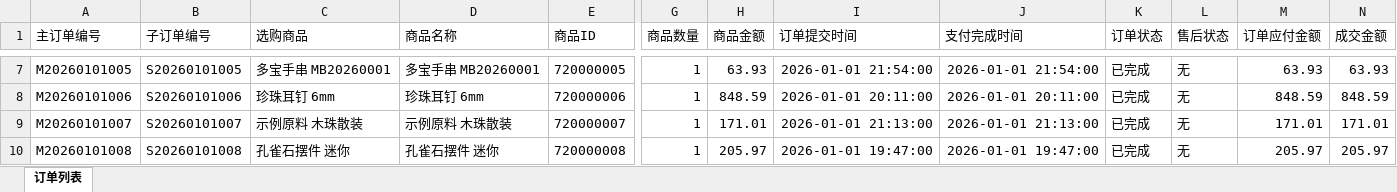
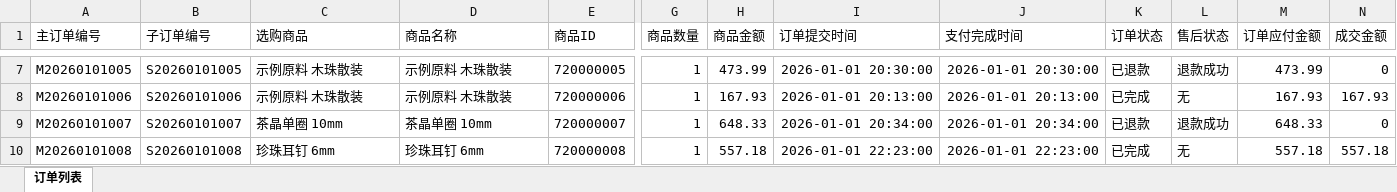
Before and after one commit to 19X19BTR/ops-workbench, an Excel workbook: demo/orders.xlsx, sheet 订单列表, drawn as a sheet; only a part is shown, gaps mark what is left out; values as stored, in another font and other column widths than the file's, no borders; the diff covers the shown part only; the diff names each change by its address in the sheet, - before the commit and + after, or states it on an @@ line.

```diff
--- a/demo/orders.xlsx (sheet 订单列表)
+++ b/demo/orders.xlsx (sheet 订单列表)
-C7 (选购商品): 多宝手串 MB20260001
+C7 (选购商品): 示例原料 木珠散装
-D7 (商品名称): 多宝手串 MB20260001
+D7 (商品名称): 示例原料 木珠散装
-H7 (商品金额): 63.93
+H7 (商品金额): 473.99
-I7 (订单提交时间): 2026-01-01 21:54:00
+I7 (订单提交时间): 2026-01-01 20:30:00
-J7 (支付完成时间): 2026-01-01 21:54:00
+J7 (支付完成时间): 2026-01-01 20:30:00
-K7 (订单状态): 已完成
+K7 (订单状态): 已退款
-L7 (售后状态): 无
+L7 (售后状态): 退款成功
-M7 (订单应付金额): 63.93
+M7 (订单应付金额): 473.99
-N7 (成交金额): 63.93
+N7 (成交金额): 0
-C8 (选购商品): 珍珠耳钉 6mm
+C8 (选购商品): 示例原料 木珠散装
-D8 (商品名称): 珍珠耳钉 6mm
+D8 (商品名称): 示例原料 木珠散装
-H8 (商品金额): 848.59
+H8 (商品金额): 167.93
-I8 (订单提交时间): 2026-01-01 20:11:00
+I8 (订单提交时间): 2026-01-01 20:13:00
-J8 (支付完成时间): 2026-01-01 20:11:00
+J8 (支付完成时间): 2026-01-01 20:13:00
-M8 (订单应付金额): 848.59
+M8 (订单应付金额): 167.93
-N8 (成交金额): 848.59
+N8 (成交金额): 167.93
-C9 (选购商品): 示例原料 木珠散装
+C9 (选购商品): 茶晶单圈 10mm
-D9 (商品名称): 示例原料 木珠散装
+D9 (商品名称): 茶晶单圈 10mm
-H9 (商品金额): 171.01
+H9 (商品金额): 648.33
-I9 (订单提交时间): 2026-01-01 21:13:00
+I9 (订单提交时间): 2026-01-01 20:34:00
-J9 (支付完成时间): 2026-01-01 21:13:00
+J9 (支付完成时间): 2026-01-01 20:34:00
-K9 (订单状态): 已完成
+K9 (订单状态): 已退款
-L9 (售后状态): 无
+L9 (售后状态): 退款成功
-M9 (订单应付金额): 171.01
+M9 (订单应付金额): 648.33
-N9 (成交金额): 171.01
+N9 (成交金额): 0
-C10 (选购商品): 孔雀石摆件 迷你
+C10 (选购商品): 珍珠耳钉 6mm
-D10 (商品名称): 孔雀石摆件 迷你
+D10 (商品名称): 珍珠耳钉 6mm
-H10 (商品金额): 205.97
+H10 (商品金额): 557.18
-I10 (订单提交时间): 2026-01-01 19:47:00
+I10 (订单提交时间): 2026-01-01 22:23:00
-J10 (支付完成时间): 2026-01-01 19:47:00
+J10 (支付完成时间): 2026-01-01 22:23:00
-M10 (订单应付金额): 205.97
+M10 (订单应付金额): 557.18
-N10 (成交金额): 205.97
+N10 (成交金额): 557.18
```
Also changed, not shown: 416 edited cells elsewhere in this sheet, demo/catalog.xlsx, demo/live.xlsx, 6 other files.
